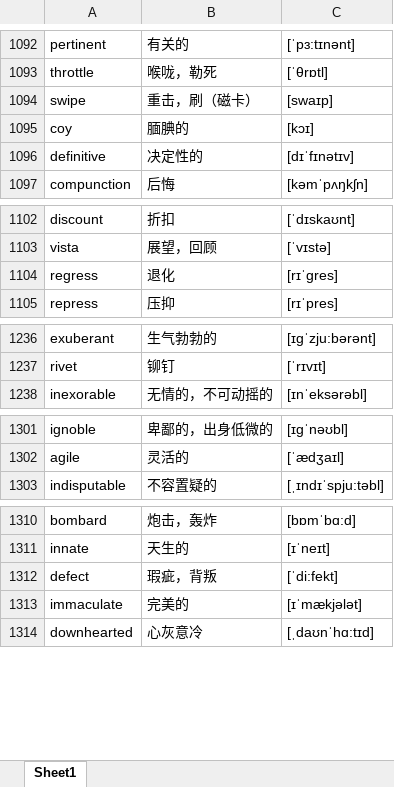
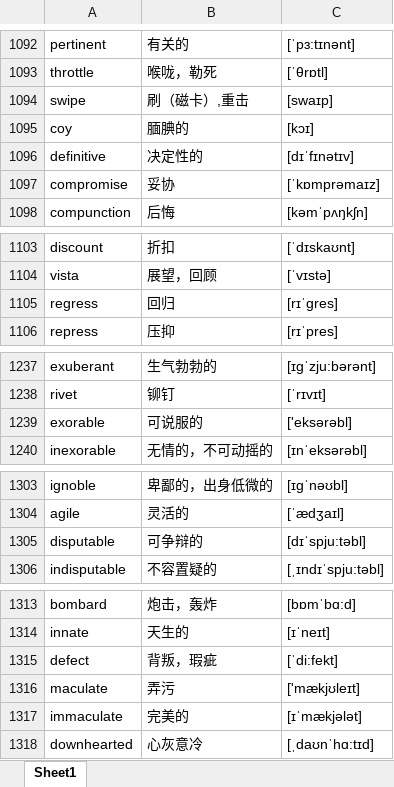
Before and after one commit to google88888888/learnEnglish, an Excel workbook: words.xlsx, sheet Sheet1, drawn as a sheet; only a part is shown, gaps mark what is left out; values as stored, in another font and other column widths than the file's, no cell formats; addresses are those after the commit; the diff covers the shown part only; the diff names each change by its address in the sheet, - before the commit and + after, or states it on an @@ line.

Commit message:
111

```diff
--- a/words.xlsx (sheet Sheet1)
+++ b/words.xlsx (sheet Sheet1)
-B1094: 重击，刷（磁卡）
+B1094: 刷（磁卡）,重击
+row 1097: compromise | 妥协 | [ˈkɒmprəmaɪz]
-B1105: 退化
+B1105: 回归
+row 1239: exorable | 可说服的 | ['eksərəbl]
+row 1305: disputable | 可争辩的 | [dɪˈspju:təbl]
-B1315: 瑕疵，背叛
+B1315: 背叛，瑕疵
+row 1316: maculate | 弄污 | ['mækjʊleɪt]
```
Also changed, not shown: 3 edited cells elsewhere in this sheet, cell formats.
